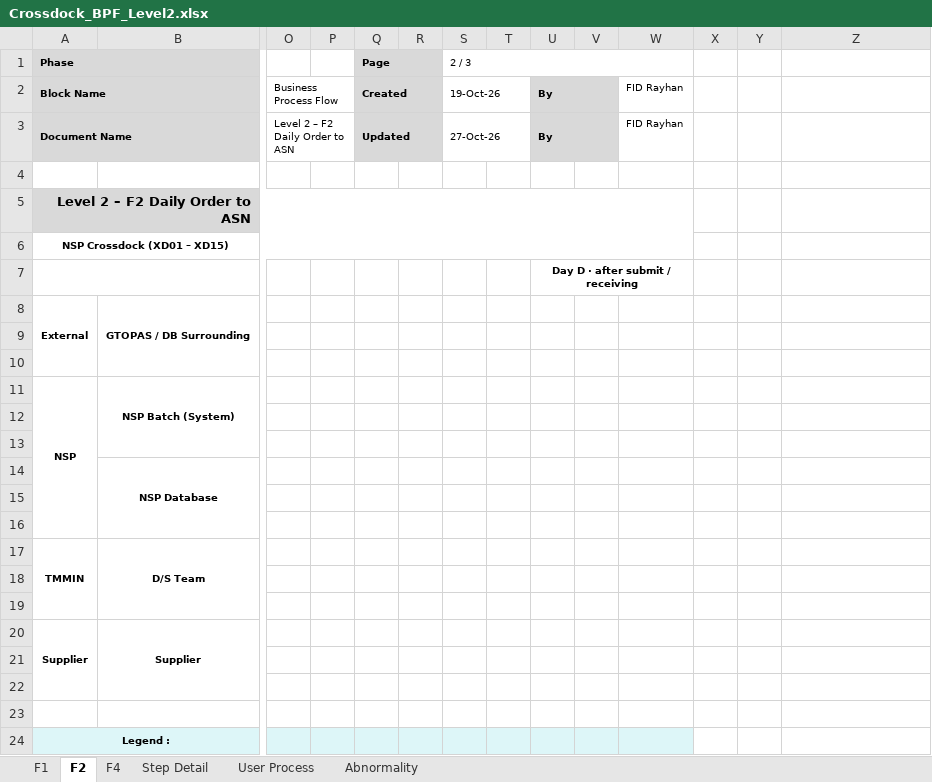
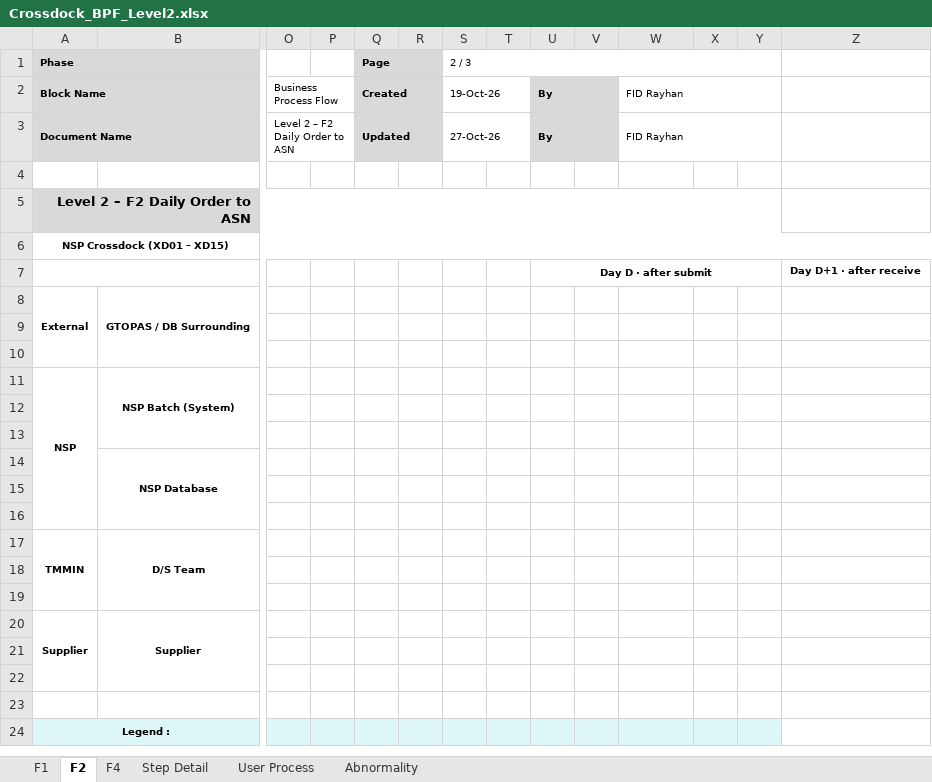
Before and after one commit to ivanrayhannn/crossdockpoc, an Excel workbook: deliverables/function_list_v2/bpf/Crossdock_BPF_Level2.xlsx, sheet F2, drawn as a sheet; only a part is shown, gaps mark what is left out; values as stored, in another font and other column widths than the file's, no borders; charts and pictures not drawn; the diff names each change by its address in the sheet, - before the commit and + after, or states it on an @@ line.

```diff
--- a/deliverables/function_list_v2/bpf/Crossdock_BPF_Level2.xlsx (sheet F2)
+++ b/deliverables/function_list_v2/bpf/Crossdock_BPF_Level2.xlsx (sheet F2)
-S1:W1 merged
+S1:Y1 merged
+W2:Y2 merged
+W3:Y3 merged
-A5:W5 merged
+A5:Y5 merged
-A6:W6 merged
+A6:Z6 merged
-U7: Day D · after submit / receiving
+U7: Day D · after submit
-U7:W7 merged
+U7:Y7 merged
-Z7: (empty)
+Z7: Day D+1 · after receive
-X24:Y24 fill: none
+X24:Y24 fill: #DDF6F8
```
Also changed, not shown: sheet F1, charts or pictures, 5 other files.
